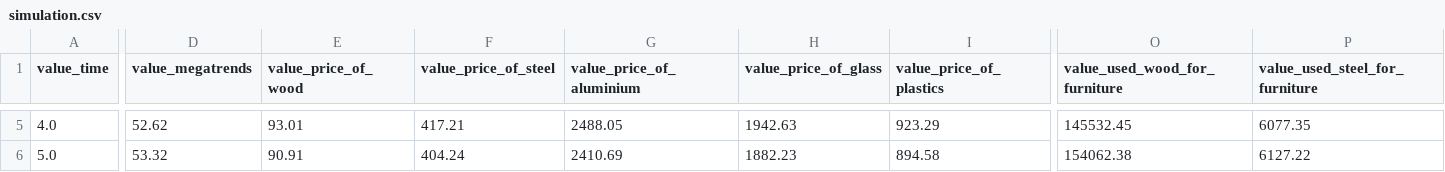
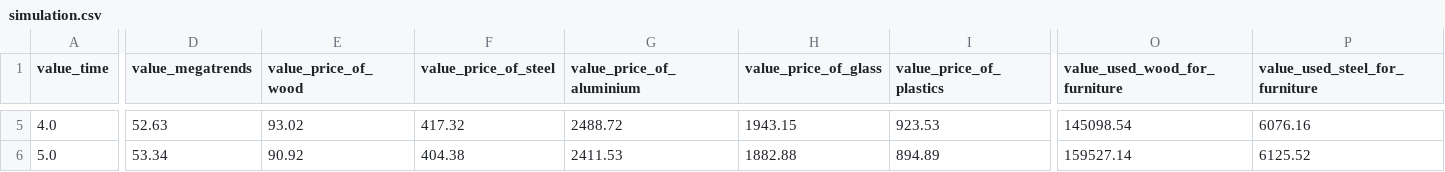
Before and after one commit to Fabbochan/Research_Project_Master, a CSV file: static/simulation.csv, drawn as a sheet; only a part is shown, gaps mark what is left out; the diff covers the shown part only; the diff names each change by its address in the sheet, - before the commit and + after, or states it on an @@ line.

```diff
--- a/static/simulation.csv
+++ b/static/simulation.csv
-D5 (value_megatrends): 52.62
+D5 (value_megatrends): 52.63
-E5 (value_price_of_wood): 93.01
+E5 (value_price_of_wood): 93.02
-F5 (value_price_of_steel): 417.21
+F5 (value_price_of_steel): 417.32
-G5 (value_price_of_aluminium): 2488.05
+G5 (value_price_of_aluminium): 2488.72
-H5 (value_price_of_glass): 1942.63
+H5 (value_price_of_glass): 1943.15
-I5 (value_price_of_plastics): 923.29
+I5 (value_price_of_plastics): 923.53
-O5 (value_used_wood_for_furniture): 145532.45
+O5 (value_used_wood_for_furniture): 145098.54
-P5 (value_used_steel_for_furniture): 6077.35
+P5 (value_used_steel_for_furniture): 6076.16
-D6 (value_megatrends): 53.32
+D6 (value_megatrends): 53.34
-E6 (value_price_of_wood): 90.91
+E6 (value_price_of_wood): 90.92
-F6 (value_price_of_steel): 404.24
+F6 (value_price_of_steel): 404.38
-G6 (value_price_of_aluminium): 2410.69
+G6 (value_price_of_aluminium): 2411.53
-H6 (value_price_of_glass): 1882.23
+H6 (value_price_of_glass): 1882.88
-I6 (value_price_of_plastics): 894.58
+I6 (value_price_of_plastics): 894.89
-O6 (value_used_wood_for_furniture): 154062.38
+O6 (value_used_wood_for_furniture): 159527.14
-P6 (value_used_steel_for_furniture): 6127.22
+P6 (value_used_steel_for_furniture): 6125.52
```
Also changed, not shown: 99 edited cells elsewhere in this file, 4 other files.
